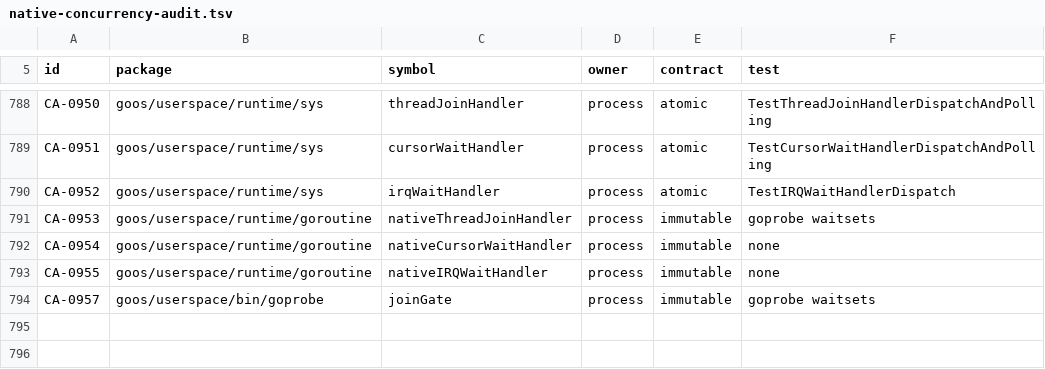
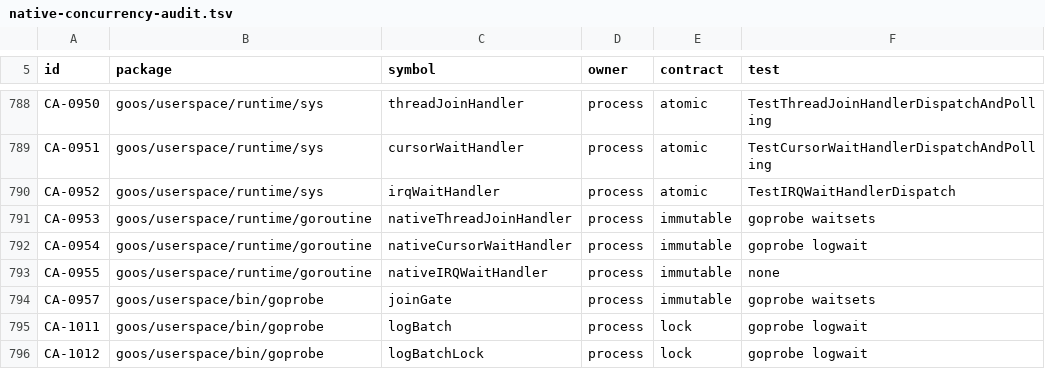
Before and after one commit to bar0metr/goos, a TSV file: docs/development/native-concurrency-audit.tsv, drawn as a sheet; only a part is shown, gaps mark what is left out.

Commit message:
goprobe: wait on a log cursor from a goroutine

```diff
--- a/docs/development/native-concurrency-audit.tsv
+++ b/docs/development/native-concurrency-audit.tsv
@@ -791,4 +791,6 @@ CA-0952	goos/userspace/runtime/sys	irqWaitHandler	process	atomic	TestIRQWaitHand
 CA-0953	goos/userspace/runtime/goroutine	nativeThreadJoinHandler	process	immutable	goprobe waitsets
-CA-0954	goos/userspace/runtime/goroutine	nativeCursorWaitHandler	process	immutable	none
+CA-0954	goos/userspace/runtime/goroutine	nativeCursorWaitHandler	process	immutable	goprobe logwait
 CA-0955	goos/userspace/runtime/goroutine	nativeIRQWaitHandler	process	immutable	none
 CA-0957	goos/userspace/bin/goprobe	joinGate	process	immutable	goprobe waitsets
+CA-1011	goos/userspace/bin/goprobe	logBatch	process	lock	goprobe logwait
+CA-1012	goos/userspace/bin/goprobe	logBatchLock	process	lock	goprobe logwait
```
Also changed, not shown: 5 other files.
